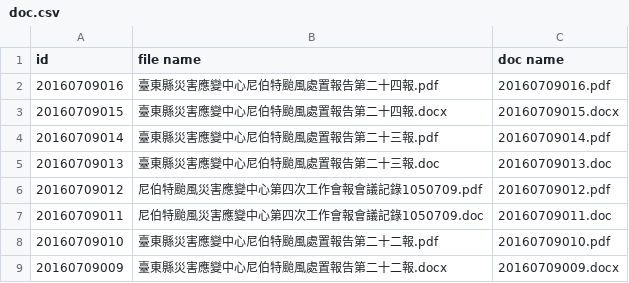
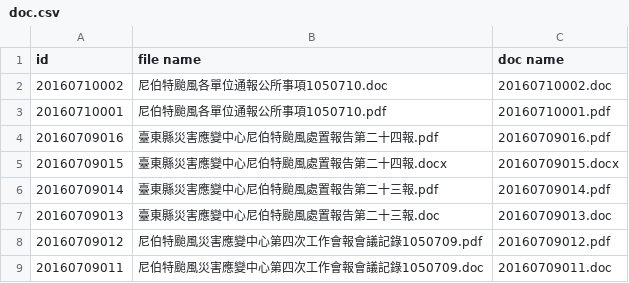
Before and after one commit to kiang/taitung, a CSV file: doc.csv, drawn as a sheet; only a part is shown; the shorter side is filled out with more unchanged rows; the diff names each change by its address in the sheet, - before the commit and + after, or states it on an @@ line.

```diff
--- a/doc.csv
+++ b/doc.csv
+row 2: 20160710002 | 尼伯特颱風各單位通報公所事項1050710.doc | 20160710002.doc
+row 3: 20160710001 | 尼伯特颱風各單位通報公所事項1050710.pdf | 20160710001.pdf
```
Also changed, not shown: 3 other files.
